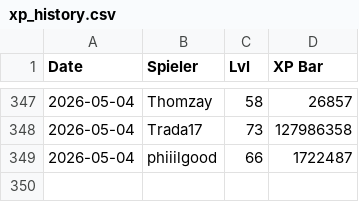
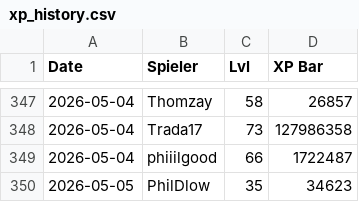
Before and after one commit to Thombay/PoGo_XP, a CSV file: inputs/data/xp_history.csv, drawn as a sheet; only a part is shown, gaps mark what is left out; the diff names each change by its address in the sheet, - before the commit and + after, or states it on an @@ line.

```diff
--- a/inputs/data/xp_history.csv
+++ b/inputs/data/xp_history.csv
+row 350: 2026-05-05 | PhilDlow | 35 | 34623
```
Also changed, not shown: inputs/config/data_input_accounts.csv, inputs/config/player_groups.csv, 5 other files.
